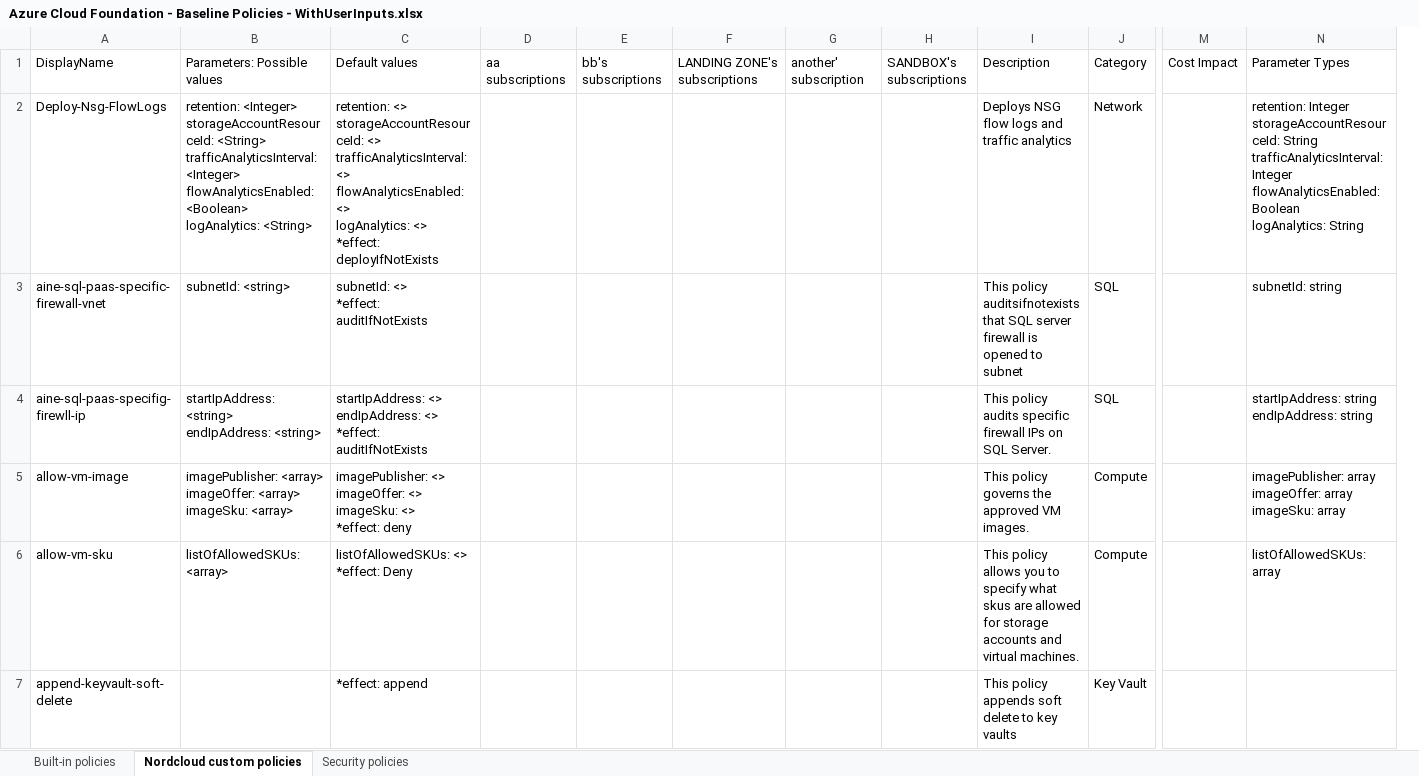
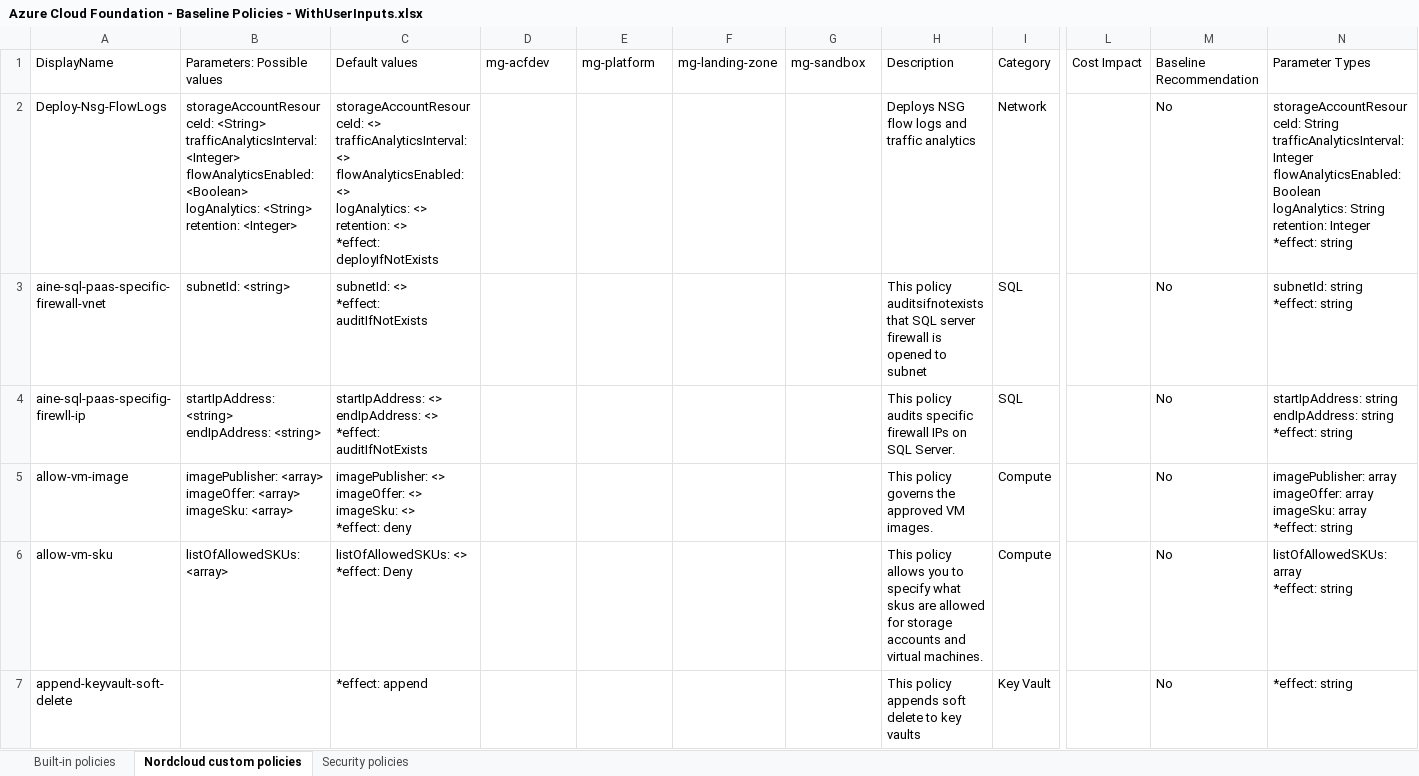
Before and after one commit to chszchen-nordcloud/policy_exporter, an Excel workbook: test_resources/Azure Cloud Foundation - Baseline Policies - WithUserInputs.xlsx, sheet Nordcloud custom policies, drawn as a sheet; only a part is shown, gaps mark what is left out; values as stored, in another font and other column widths than the file's, no borders; removed rows and columns are numbered as before the commit, all else as after; ↵ is a line break in a cell; the diff covers the shown part only; the diff names each change by its address in the sheet, - before the commit and + after, or states it on an @@ line.

```diff
--- a/test_resources/Azure Cloud Foundation - Baseline Policies - WithUserInputs.xlsx (sheet Nordcloud custom policies)
+++ b/test_resources/Azure Cloud Foundation - Baseline Policies - WithUserInputs.xlsx (sheet Nordcloud custom policies)
-column H, row 1: SANDBOX's subscriptions
+column M, rows 1-7: Baseline Recommendation | No | No | No | No | No | No
-D1: aa subscriptions
+D1: mg-acfdev
-E1: bb's subscriptions
+E1: mg-platform
-F1: LANDING ZONE's subscriptions
+F1: mg-landing-zone
-G1: another' subscription
+G1: mg-sandbox
-B2: retention: <Integer> ↵ storageAccountResourceId: <String> ↵ trafficAnalyticsInterval: <Integer> ↵ flowAnalyticsEnabled: <Boolean> ↵ logAnalytics: <String>
+B2: storageAccountResourceId: <String> ↵ trafficAnalyticsInterval: <Integer> ↵ flowAnalyticsEnabled: <Boolean> ↵ logAnalytics: <String> ↵ retention: <Integer>
-C2: retention: <> ↵ storageAccountResourceId: <> ↵ trafficAnalyticsInterval: <> ↵ flowAnalyticsEnabled: <> ↵ logAnalytics: <> ↵ *effect:…
+C2: storageAccountResourceId: <> ↵ trafficAnalyticsInterval: <> ↵ flowAnalyticsEnabled: <> ↵ logAnalytics: <> ↵ retention: <> ↵ *effect:…
-N2: retention: Integer ↵ storageAccountResourceId: String ↵ trafficAnalyticsInterval: Integer ↵ flowAnalyticsEnabled: Boolean ↵ logAnalytics: String
+N2: storageAccountResourceId: String ↵ trafficAnalyticsInterval: Integer ↵ flowAnalyticsEnabled: Boolean ↵ logAnalytics: String ↵ retention: Integer ↵ *effect: string
-N3: subnetId: string
+N3: subnetId: string ↵ *effect: string
-N4: …endIpAddress: string
+N4: …endIpAddress: string ↵ *effect: string
-N5: …imageSku: array
+N5: …imageSku: array ↵ *effect: string
-N6: listOfAllowedSKUs: array
+N6: listOfAllowedSKUs: array ↵ *effect: string
-N7: (empty)
+N7: *effect: string
```
Also changed, not shown: 51 edited cells elsewhere in this sheet, sheet Built-in policies, sheet Security policies, 7 other files.
